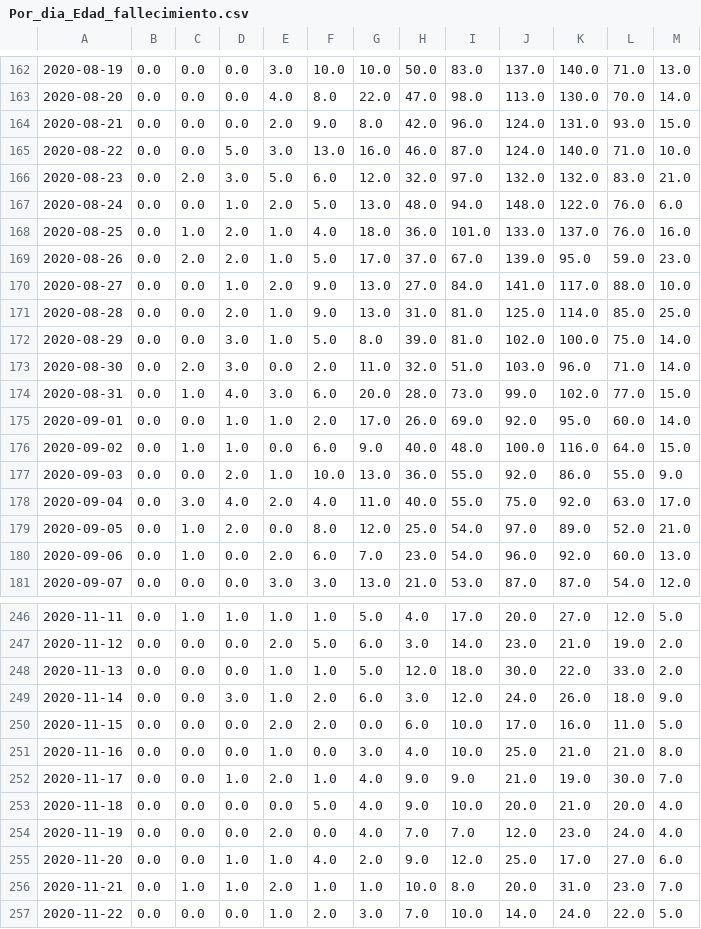
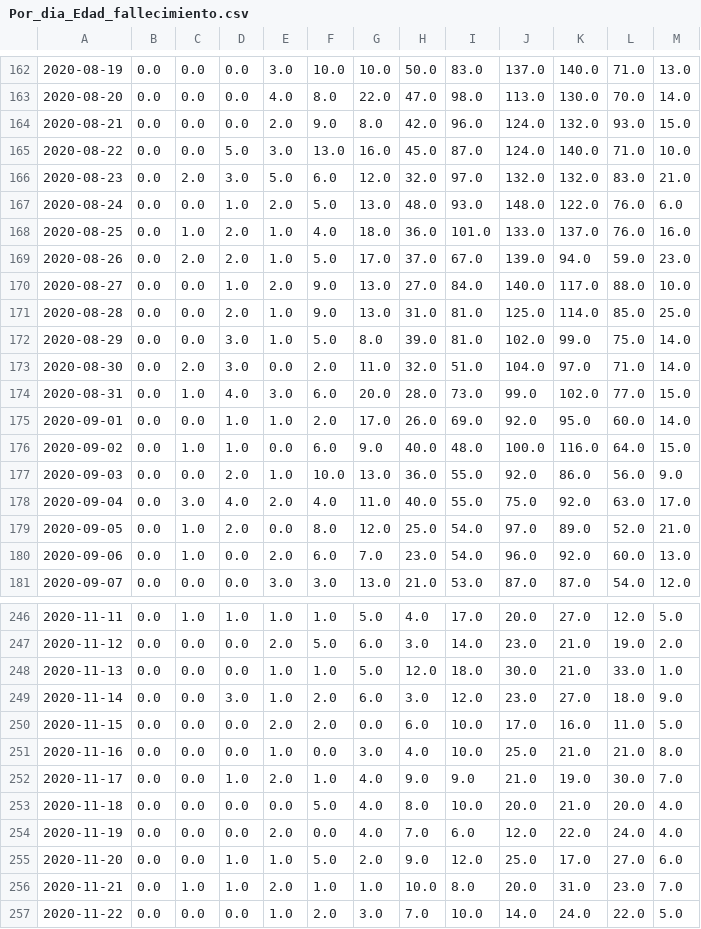
Before and after one commit to CovidTweetBot/extraction, a CSV file: data/Por_dia_Edad_fallecimiento.csv, drawn as a sheet; only a part is shown, gaps mark what is left out; the diff covers the shown part only; the diff names each change by its address in the sheet, - before the commit and + after, or states it on an @@ line.

```diff
--- a/data/Por_dia_Edad_fallecimiento.csv
+++ b/data/Por_dia_Edad_fallecimiento.csv
-K164: 131.0
+K164: 132.0
-H165: 46.0
+H165: 45.0
-I167: 94.0
+I167: 93.0
-K169: 95.0
+K169: 94.0
-J170: 141.0
+J170: 140.0
-K172: 100.0
+K172: 99.0
-J173: 103.0
+J173: 104.0
-K173: 96.0
+K173: 97.0
-L177: 55.0
+L177: 56.0
-K248: 22.0
+K248: 21.0
-M248: 2.0
+M248: 1.0
-J249: 24.0
+J249: 23.0
-K249: 26.0
+K249: 27.0
-H253: 9.0
+H253: 8.0
-I254: 7.0
+I254: 6.0
-K254: 23.0
+K254: 22.0
-F255: 4.0
+F255: 5.0
```
Also changed, not shown: 1 added row and 90 edited cells elsewhere in this file, data/Por_dia_DEPARTAMENTO.csv, data/Por_dia_SEXO.csv, 5 other files.
